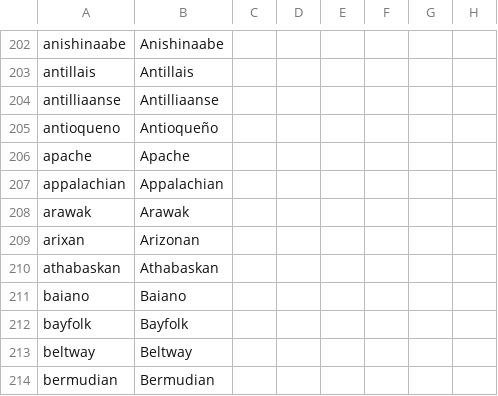
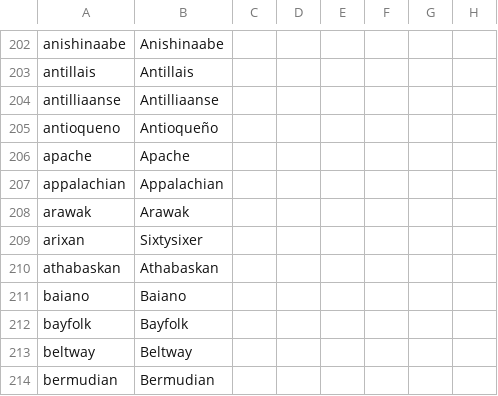
Before and after one commit to MrBadaniel/Aguila-o-Sol, a CSV file: localisation/00_AMERICA.csv, drawn as a sheet; only a part is shown, gaps mark what is left out; the diff names each change by its address in the sheet, - before the commit and + after, or states it on an @@ line.

Commit message:
Sixtysixer............for now.

```diff
--- a/localisation/00_AMERICA.csv
+++ b/localisation/00_AMERICA.csv
-B209: Arizonan
+B209: Sixtysixer
```
